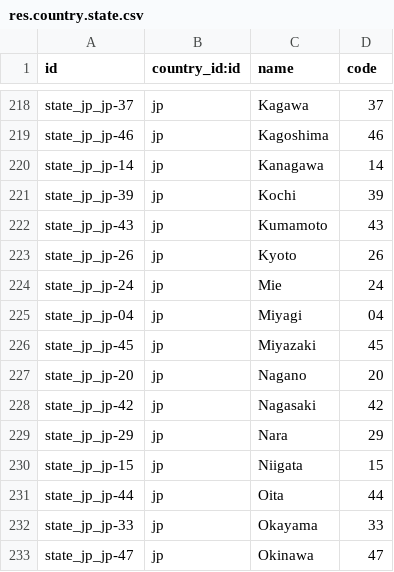
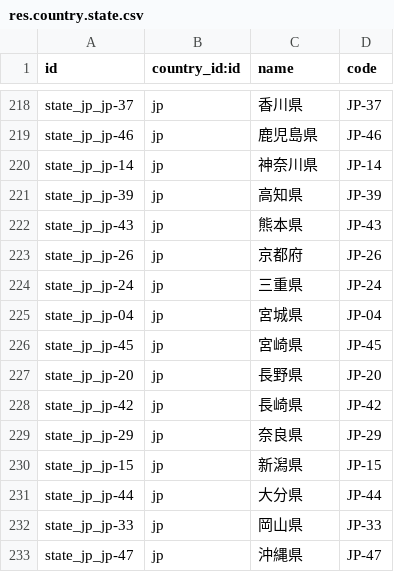
Before and after one commit to acsone/odoo, a CSV file: odoo/addons/base/data/res.country.state.csv, drawn as a sheet; only a part is shown, gaps mark what is left out; the diff covers the shown part only; the diff names each change by its address in the sheet, - before the commit and + after, or states it on an @@ line.

Commit message:
[IMP] base: update japanese state names
Since state names are not handled by translations, storing them directly in
Japanese provides a better user experience. This commit updates the existing
Japanese state records with their native Japanese names. Additionally, it aligns
the state codes as per ISO standards.

task-5345872

closes odoo/odoo#236834

X-original-commit: 45b570f310e81b18bf41eda4ea5f1b2dcd0a1d32
Signed-off-by: Nicolas Viseur (vin) <vin@odoo.com>
Signed-off-by: Harsh Trivedi (hatr) <hatr@odoo.com>

```diff
--- a/odoo/addons/base/data/res.country.state.csv
+++ b/odoo/addons/base/data/res.country.state.csv
-C218 (name): Kagawa
+C218 (name): 香川県
-D218 (code): 37
+D218 (code): JP-37
-C219 (name): Kagoshima
+C219 (name): 鹿児島県
-D219 (code): 46
+D219 (code): JP-46
-C220 (name): Kanagawa
+C220 (name): 神奈川県
-D220 (code): 14
+D220 (code): JP-14
-C221 (name): Kochi
+C221 (name): 高知県
-D221 (code): 39
+D221 (code): JP-39
-C222 (name): Kumamoto
+C222 (name): 熊本県
-D222 (code): 43
+D222 (code): JP-43
-C223 (name): Kyoto
+C223 (name): 京都府
-D223 (code): 26
+D223 (code): JP-26
-C224 (name): Mie
+C224 (name): 三重県
-D224 (code): 24
+D224 (code): JP-24
-C225 (name): Miyagi
+C225 (name): 宮城県
-D225 (code): 04
+D225 (code): JP-04
-C226 (name): Miyazaki
+C226 (name): 宮崎県
-D226 (code): 45
+D226 (code): JP-45
-C227 (name): Nagano
+C227 (name): 長野県
-D227 (code): 20
+D227 (code): JP-20
-C228 (name): Nagasaki
+C228 (name): 長崎県
-D228 (code): 42
+D228 (code): JP-42
-C229 (name): Nara
+C229 (name): 奈良県
-D229 (code): 29
+D229 (code): JP-29
-C230 (name): Niigata
+C230 (name): 新潟県
-D230 (code): 15
+D230 (code): JP-15
-C231 (name): Oita
+C231 (name): 大分県
-D231 (code): 44
+D231 (code): JP-44
-C232 (name): Okayama
+C232 (name): 岡山県
-D232 (code): 33
+D232 (code): JP-33
-C233 (name): Okinawa
+C233 (name): 沖縄県
-D233 (code): 47
+D233 (code): JP-47
```
Also changed, not shown: 62 edited cells elsewhere in this file, 1 other file.
